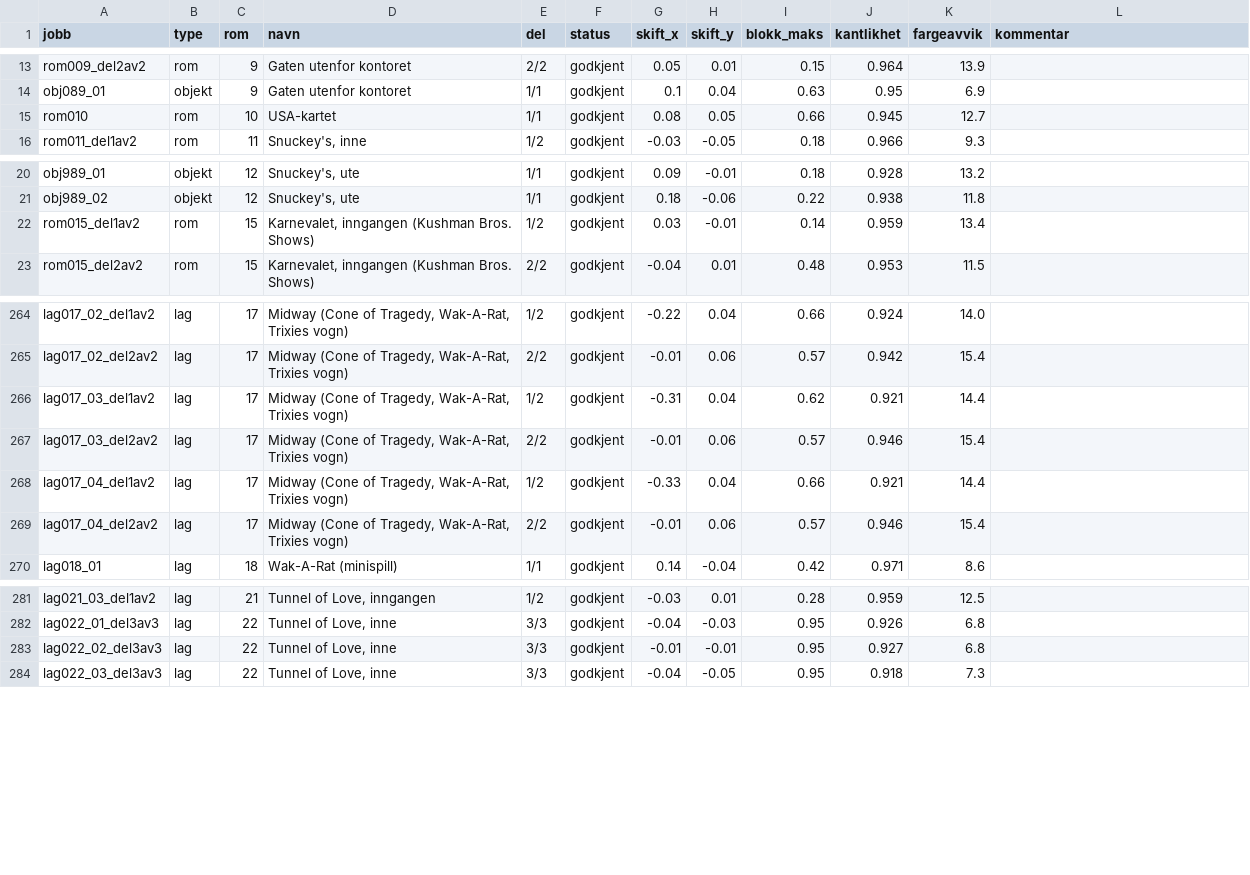
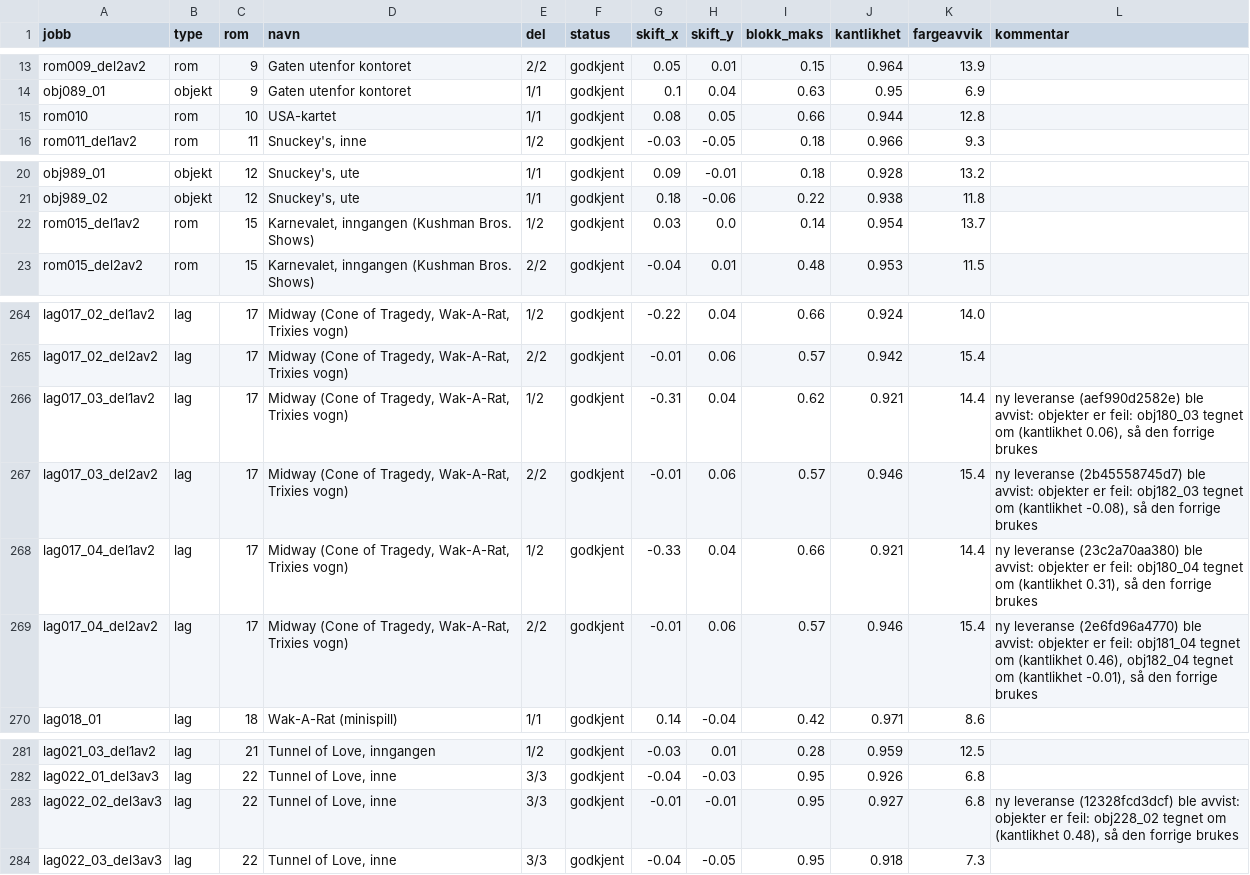
Before and after one commit to Tombonator3000/Sam-Max-HD, a CSV file: status.csv, drawn as a sheet; only a part is shown, gaps mark what is left out; the diff covers the shown part only.

```diff
--- a/status.csv
+++ b/status.csv
@@ -14,3 +14,3 @@ rom009_del2av2,rom,9,Gaten utenfor kontoret,2/2,godkjent,0.05,0.01,0.15,0.964,13
 obj089_01,objekt,9,Gaten utenfor kontoret,1/1,godkjent,0.1,0.04,0.63,0.95,6.9,
-rom010,rom,10,USA-kartet,1/1,godkjent,0.08,0.05,0.66,0.945,12.7,
+rom010,rom,10,USA-kartet,1/1,godkjent,0.08,0.05,0.66,0.944,12.8,
 rom011_del1av2,rom,11,"Snuckey's, inne",1/2,godkjent,-0.03,-0.05,0.18,0.966,9.3,
@@ -21,3 +21,3 @@ obj989_01,objekt,12,"Snuckey's, ute",1/1,godkjent,0.09,-0.01,0.18,0.928,13.2,
 obj989_02,objekt,12,"Snuckey's, ute",1/1,godkjent,0.18,-0.06,0.22,0.938,11.8,
-rom015_del1av2,rom,15,"Karnevalet, inngangen (Kushman Bros. Shows)",1/2,godkjent,0.03,-0.01,0.14,0.959,13.4,
+rom015_del1av2,rom,15,"Karnevalet, inngangen (Kushman Bros. Shows)",1/2,godkjent,0.03,0.0,0.14,0.954,13.7,
 rom015_del2av2,rom,15,"Karnevalet, inngangen (Kushman Bros. Shows)",2/2,godkjent,-0.04,0.01,0.48,0.953,11.5,
@@ -265,6 +265,6 @@ lag017_02_del1av2,lag,17,"Midway (Cone of Tragedy, Wak-A-Rat, Trixies vogn)",1/2
 lag017_02_del2av2,lag,17,"Midway (Cone of Tragedy, Wak-A-Rat, Trixies vogn)",2/2,godkjent,-0.01,0.06,0.57,0.942,15.4,
-lag017_03_del1av2,lag,17,"Midway (Cone of Tragedy, Wak-A-Rat, Trixies vogn)",1/2,godkjent,-0.31,0.04,0.62,0.921,14.4,
-lag017_03_del2av2,lag,17,"Midway (Cone of Tragedy, Wak-A-Rat, Trixies vogn)",2/2,godkjent,-0.01,0.06,0.57,0.946,15.4,
-lag017_04_del1av2,lag,17,"Midway (Cone of Tragedy, Wak-A-Rat, Trixies vogn)",1/2,godkjent,-0.33,0.04,0.66,0.921,14.4,
-lag017_04_del2av2,lag,17,"Midway (Cone of Tragedy, Wak-A-Rat, Trixies vogn)",2/2,godkjent,-0.01,0.06,0.57,0.946,15.4,
+lag017_03_del1av2,lag,17,"Midway (Cone of Tragedy, Wak-A-Rat, Trixies vogn)",1/2,godkjent,-0.31,0.04,0.62,0.921,14.4,"ny leveranse (aef990d2582e) ble avvist: objekter er feil: obj180_03 tegnet om (kantlikhet 0.06), så den forrige brukes"
+lag017_03_del2av2,lag,17,"Midway (Cone of Tragedy, Wak-A-Rat, Trixies vogn)",2/2,godkjent,-0.01,0.06,0.57,0.946,15.4,"ny leveranse (2b45558745d7) ble avvist: objekter er feil: obj182_03 tegnet om (kantlikhet -0.08), så den forrige brukes"
+lag017_04_del1av2,lag,17,"Midway (Cone of Tragedy, Wak-A-Rat, Trixies vogn)",1/2,godkjent,-0.33,0.04,0.66,0.921,14.4,"ny leveranse (23c2a70aa380) ble avvist: objekter er feil: obj180_04 tegnet om (kantlikhet 0.31), så den forrige brukes"
+lag017_04_del2av2,lag,17,"Midway (Cone of Tragedy, Wak-A-Rat, Trixies vogn)",2/2,godkjent,-0.01,0.06,0.57,0.946,15.4,"ny leveranse (2e6fd96a4770) ble avvist: objekter er feil: obj181_04 tegnet om (kantlikhet 0.46), obj182_04 tegnet om (kantlikhet -0.01), så den forrige brukes"
 lag018_01,lag,18,Wak-A-Rat (minispill),1/1,godkjent,0.14,-0.04,0.42,0.971,8.6,
@@ -282,3 +282,3 @@ lag021_03_del1av2,lag,21,"Tunnel of Love, inngangen",1/2,godkjent,-0.03,0.01,0.2
 lag022_01_del3av3,lag,22,"Tunnel of Love, inne",3/3,godkjent,-0.04,-0.03,0.95,0.926,6.8,
-lag022_02_del3av3,lag,22,"Tunnel of Love, inne",3/3,godkjent,-0.01,-0.01,0.95,0.927,6.8,
+lag022_02_del3av3,lag,22,"Tunnel of Love, inne",3/3,godkjent,-0.01,-0.01,0.95,0.927,6.8,"ny leveranse (12328fcd3dcf) ble avvist: objekter er feil: obj228_02 tegnet om (kantlikhet 0.48), så den forrige brukes"
 lag022_03_del3av3,lag,22,"Tunnel of Love, inne",3/3,godkjent,-0.04,-0.05,0.95,0.918,7.3,
```
Also changed, not shown: 62 edited cells elsewhere in this file, 22 other files.
